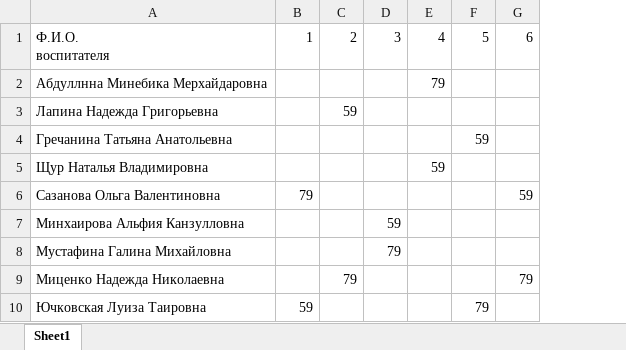
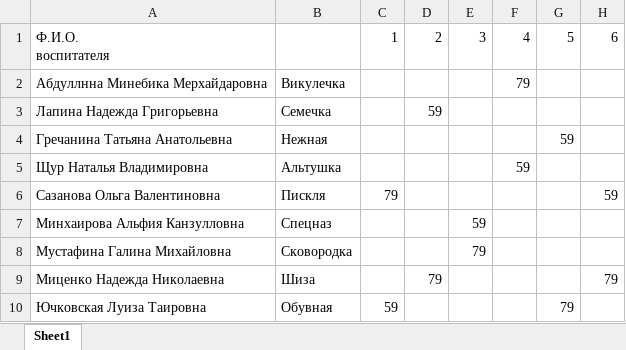
Before and after one commit to K1rL3s/Telegram-UPML-Bot, an Excel workbook: resources/educators_room.xlsx, sheet Sheet1, drawn as a sheet; only a part is shown; values as stored, in another font and other column widths than the file's, no cell formats; the diff names each change by its address in the sheet, - before the commit and + after, or states it on an @@ line.

```diff
--- a/resources/educators_room.xlsx (sheet Sheet1)
+++ b/resources/educators_room.xlsx (sheet Sheet1)
+column B, rows 2-10: Викулечка | Семечка | Нежная | Альтушка | Пискля | Спецназ | Сковородка | Шиза | Обувная
```
Also changed, not shown: cell formats, resources/educators.xlsx, 2 other files.
